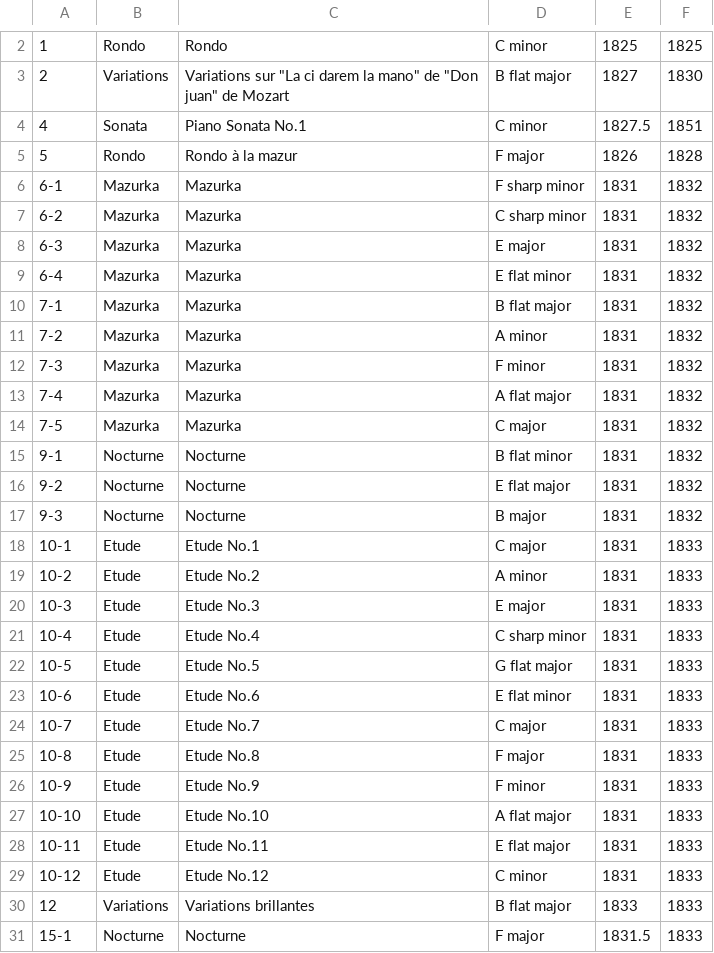
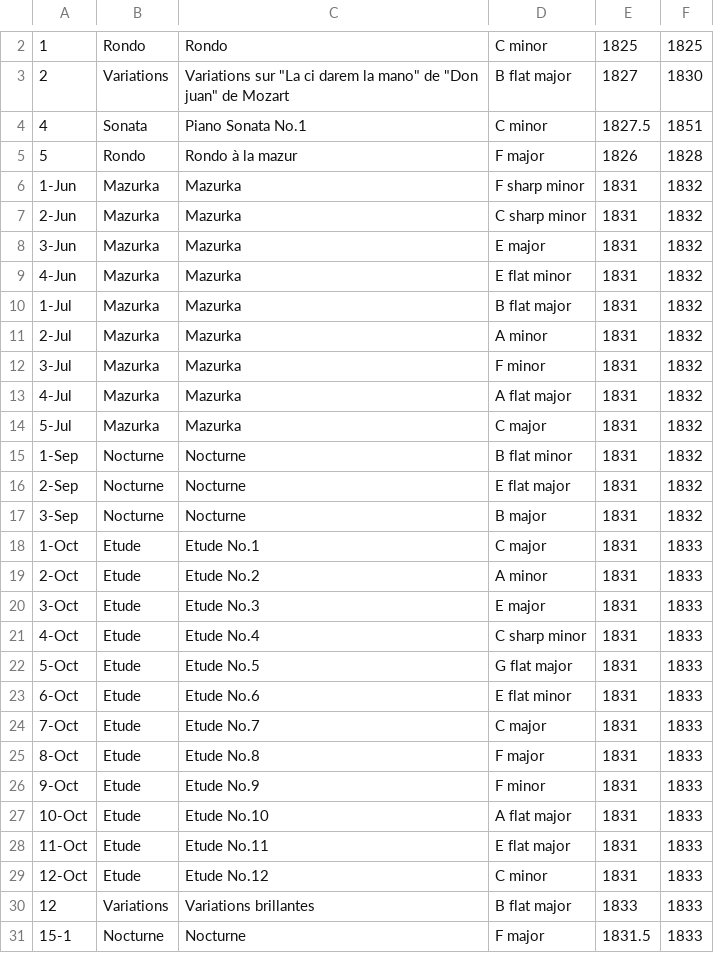
Before and after one commit to theenyz/chopin-solo-piano, a CSV file: data/chopin_solo_piano.csv, drawn as a sheet; only a part is shown, gaps mark what is left out; the diff covers the shown part only.

Commit message:
Change csv file

```diff
--- a/data/chopin_solo_piano.csv
+++ b/data/chopin_solo_piano.csv
@@ -5,26 +5,26 @@
 5,Rondo,Rondo à la mazur,F major,1826,1828
-6-1,Mazurka,Mazurka,F sharp minor,1831,1832
-6-2,Mazurka,Mazurka,C sharp minor,1831,1832
-6-3,Mazurka,Mazurka,E major,1831,1832
-6-4,Mazurka,Mazurka,E flat minor,1831,1832
-7-1,Mazurka,Mazurka,B flat major,1831,1832
-7-2,Mazurka,Mazurka,A minor,1831,1832
-7-3,Mazurka,Mazurka,F minor,1831,1832
-7-4,Mazurka,Mazurka,A flat major,1831,1832
-7-5,Mazurka,Mazurka,C major,1831,1832
-9-1,Nocturne,Nocturne,B flat minor,1831,1832
-9-2,Nocturne,Nocturne,E flat major,1831,1832
-9-3,Nocturne,Nocturne,B major,1831,1832
-10-1,Etude,Etude No.1,C major,1831,1833
-10-2,Etude,Etude No.2,A minor,1831,1833
-10-3,Etude,Etude No.3,E major,1831,1833
-10-4,Etude,Etude No.4,C sharp minor,1831,1833
-10-5,Etude,Etude No.5,G flat major,1831,1833
-10-6,Etude,Etude No.6,E flat minor,1831,1833
-10-7,Etude,Etude No.7,C major,1831,1833
-10-8,Etude,Etude No.8,F major,1831,1833
-10-9,Etude,Etude No.9,F minor,1831,1833
-10-10,Etude,Etude No.10,A flat major,1831,1833
-10-11,Etude,Etude No.11,E flat major,1831,1833
-10-12,Etude,Etude No.12,C minor,1831,1833
+1-Jun,Mazurka,Mazurka,F sharp minor,1831,1832
+2-Jun,Mazurka,Mazurka,C sharp minor,1831,1832
+3-Jun,Mazurka,Mazurka,E major,1831,1832
+4-Jun,Mazurka,Mazurka,E flat minor,1831,1832
+1-Jul,Mazurka,Mazurka,B flat major,1831,1832
+2-Jul,Mazurka,Mazurka,A minor,1831,1832
+3-Jul,Mazurka,Mazurka,F minor,1831,1832
+4-Jul,Mazurka,Mazurka,A flat major,1831,1832
+5-Jul,Mazurka,Mazurka,C major,1831,1832
+1-Sep,Nocturne,Nocturne,B flat minor,1831,1832
+2-Sep,Nocturne,Nocturne,E flat major,1831,1832
+3-Sep,Nocturne,Nocturne,B major,1831,1832
+1-Oct,Etude,Etude No.1,C major,1831,1833
+2-Oct,Etude,Etude No.2,A minor,1831,1833
+3-Oct,Etude,Etude No.3,E major,1831,1833
+4-Oct,Etude,Etude No.4,C sharp minor,1831,1833
+5-Oct,Etude,Etude No.5,G flat major,1831,1833
+6-Oct,Etude,Etude No.6,E flat minor,1831,1833
+7-Oct,Etude,Etude No.7,C major,1831,1833
+8-Oct,Etude,Etude No.8,F major,1831,1833
+9-Oct,Etude,Etude No.9,F minor,1831,1833
+10-Oct,Etude,Etude No.10,A flat major,1831,1833
+11-Oct,Etude,Etude No.11,E flat major,1831,1833
+12-Oct,Etude,Etude No.12,C minor,1831,1833
 12,Variations,Variations brillantes,B flat major,1833,1833
```
Also changed, not shown: 1 added row and 1 removed row elsewhere in this file.
